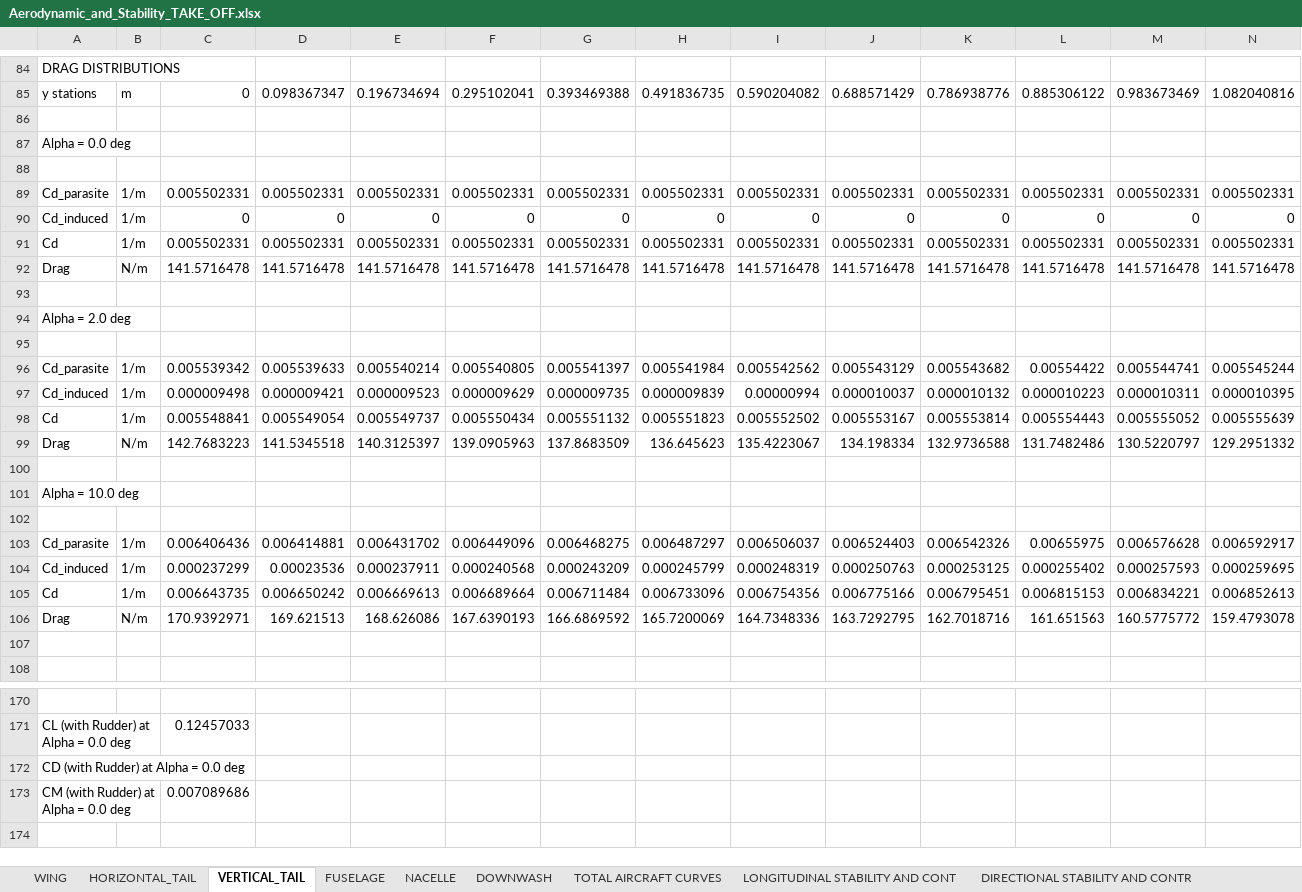
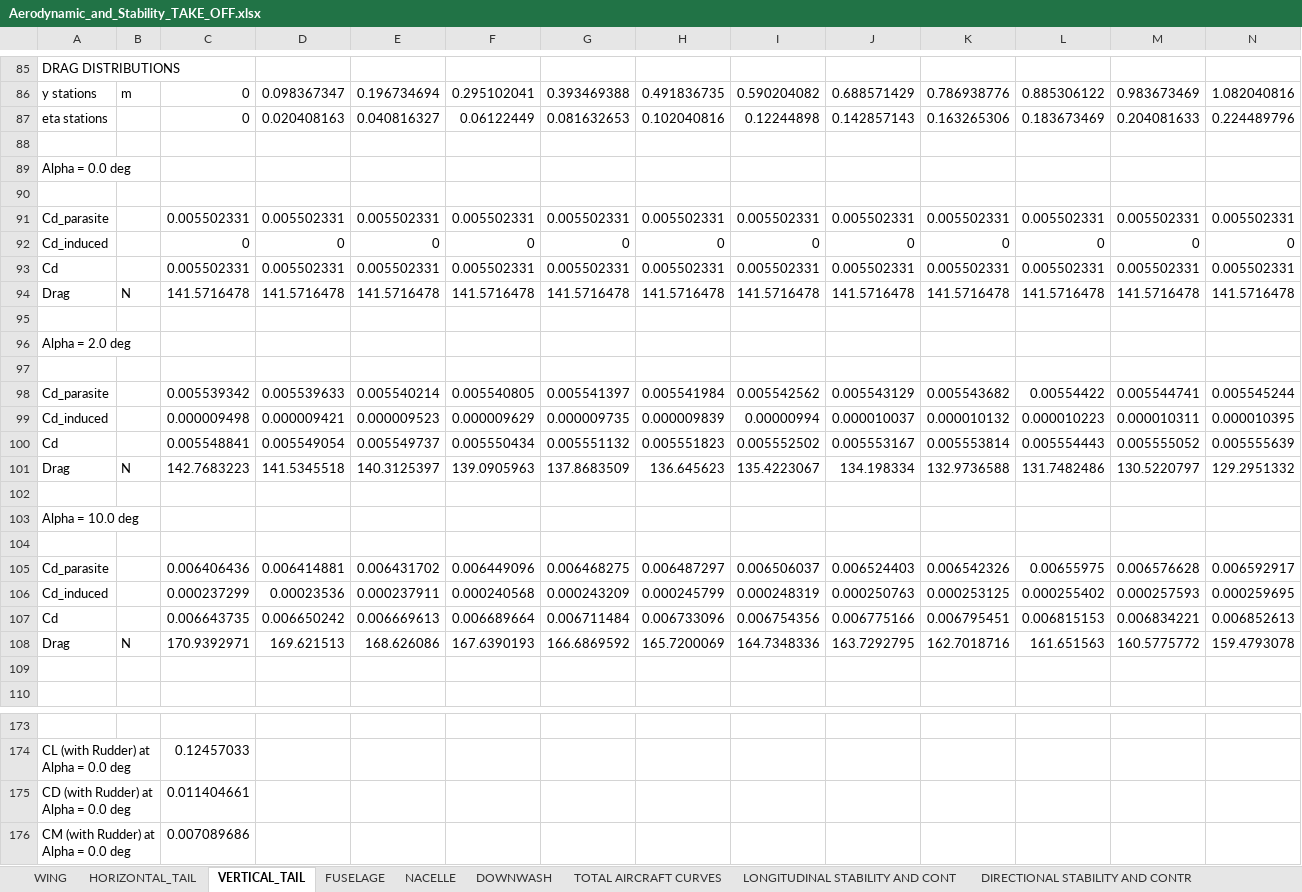
Before and after one commit to QiquWong/jpad, an Excel workbook: JPADSandBox_v2/out/ATR-72/AERODYNAMIC_AND_STABILITY_TAKE_OFF/Aerodynamic_and_Stability_TAKE_OFF.xlsx, sheet VERTICAL_TAIL, drawn as a sheet; only a part is shown, gaps mark what is left out; values as stored, in another font and other column widths than the file's, no borders; addresses are those after the commit; rows hold the shown columns only; the diff covers the shown part only; the diff names each change by its address in the sheet, - before the commit and + after, or states it on an @@ line.

```diff
--- a/JPADSandBox_v2/out/ATR-72/AERODYNAMIC_AND_STABILITY_TAKE_OFF/Aerodynamic_and_Stability_TAKE_OFF.xlsx (sheet VERTICAL_TAIL)
+++ b/JPADSandBox_v2/out/ATR-72/AERODYNAMIC_AND_STABILITY_TAKE_OFF/Aerodynamic_and_Stability_TAKE_OFF.xlsx (sheet VERTICAL_TAIL)
+row 87: eta stations |  | 0 | 0.020408163 | 0.040816327 | 0.06122449 | 0.081632653 | 0.102040816 | 0.12244898 | 0.142857143 | 0.163265306 | 0.183673469 | 0.204081633 | 0.224489796
-B91:B93: 1/m
+B91:B93: (empty)
-B94: N/m
+B94: N
-B98:B100: 1/m
+B98:B100: (empty)
-B101: N/m
+B101: N
-B105:B107: 1/m
+B105:B107: (empty)
-B108: N/m
+B108: N
-C175: (empty)
+C175: 0.011404661
```
Also changed, not shown: 2 added rows and 42 edited cells elsewhere in this sheet, sheet HORIZONTAL_TAIL, sheet WING, sheet LONGITUDINAL STABILITY AND CONT, 8 other files.
